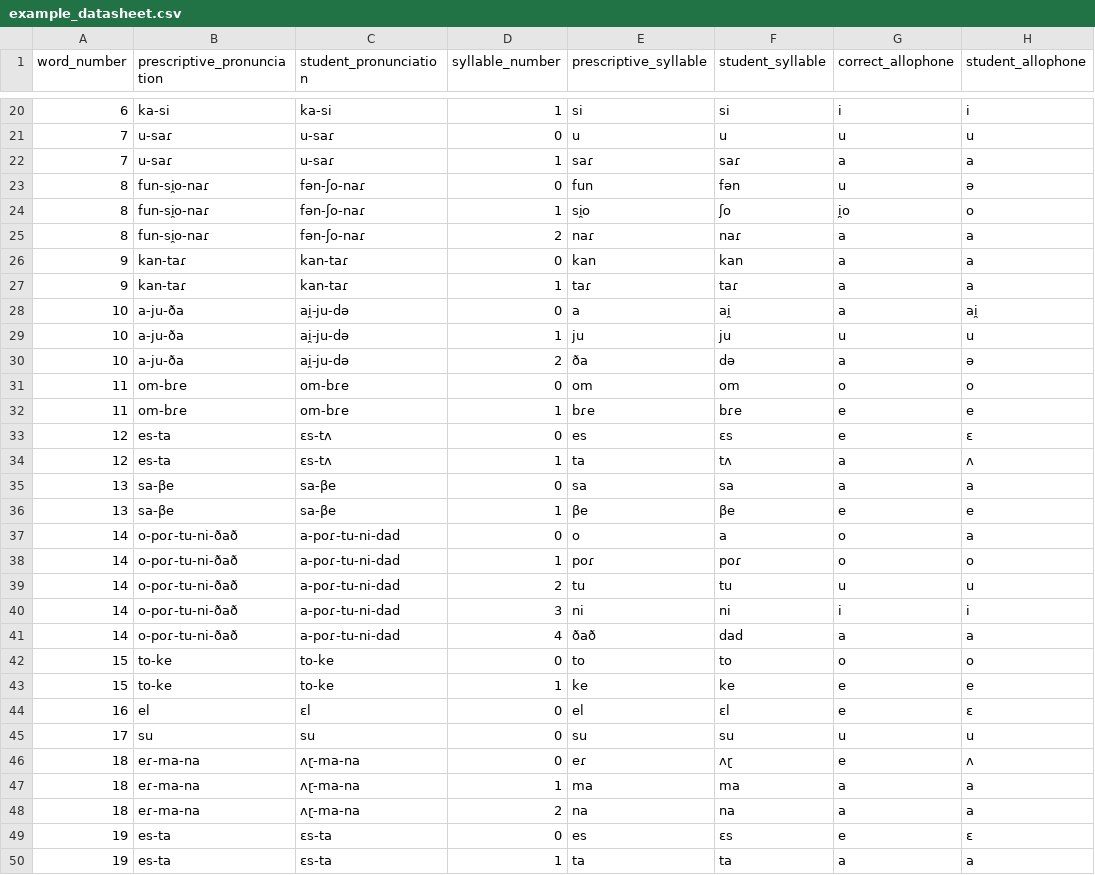
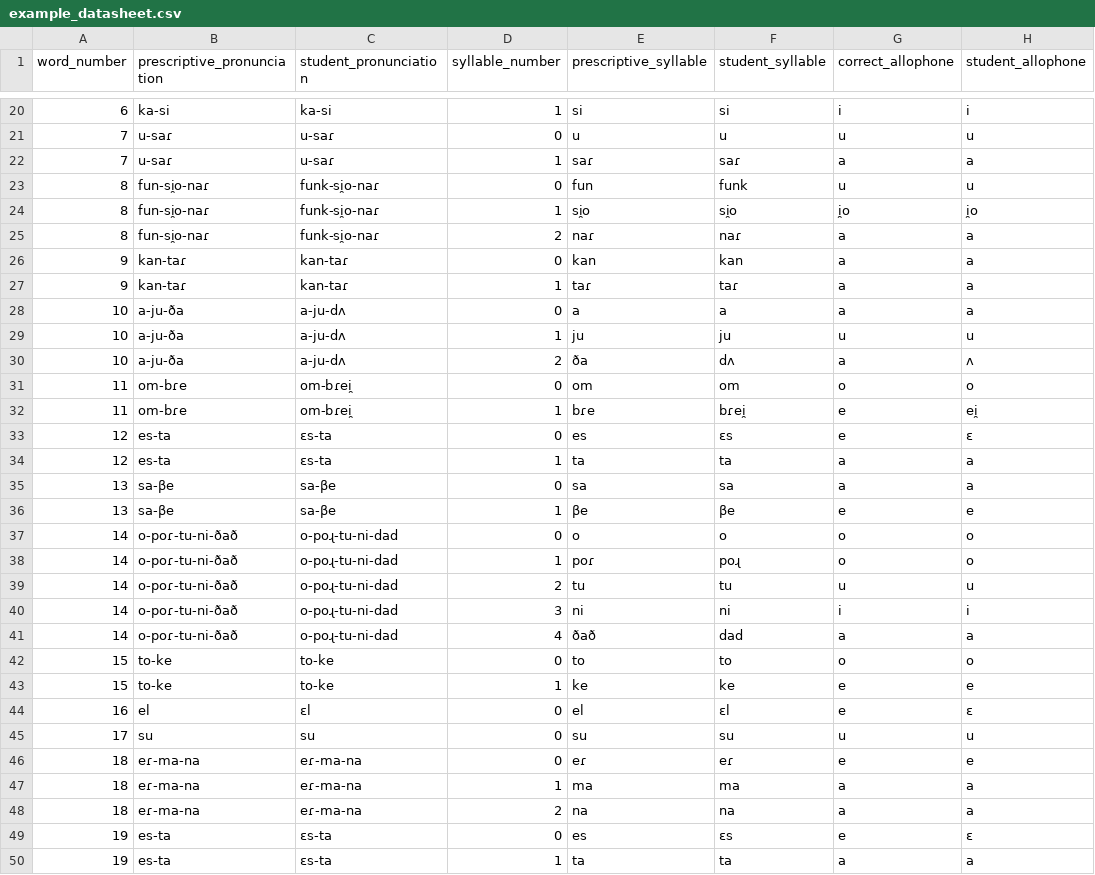
Before and after one commit to djdebonis/IPA_vowel_compare, a CSV file: example_datasheet.csv, drawn as a sheet; only a part is shown, gaps mark what is left out; the diff covers the shown part only.

```diff
--- a/example_datasheet.csv
+++ b/example_datasheet.csv
@@ -22,21 +22,21 @@ word_number,prescriptive_pronunciation,student_pronunciation,syllable_number,pre
 7,u-saɾ,u-saɾ,1,saɾ,saɾ,a,a
-8,fun-si̯o-naɾ,fən-ʃo-naɾ,0,fun,fən,u,ə
-8,fun-si̯o-naɾ,fən-ʃo-naɾ,1,si̯o,ʃo,i̯o,o
-8,fun-si̯o-naɾ,fən-ʃo-naɾ,2,naɾ,naɾ,a,a
+8,fun-si̯o-naɾ,funk-si̯o-naɾ,0,fun,funk,u,u
+8,fun-si̯o-naɾ,funk-si̯o-naɾ,1,si̯o,si̯o,i̯o,i̯o
+8,fun-si̯o-naɾ,funk-si̯o-naɾ,2,naɾ,naɾ,a,a
 9,kan-taɾ,kan-taɾ,0,kan,kan,a,a
 9,kan-taɾ,kan-taɾ,1,taɾ,taɾ,a,a
-10,a-ju-ða,ai̯-ju-də,0,a,ai̯,a,ai̯
-10,a-ju-ða,ai̯-ju-də,1,ju,ju,u,u
-10,a-ju-ða,ai̯-ju-də,2,ða,də,a,ə
-11,om-bɾe,om-bɾe,0,om,om,o,o
-11,om-bɾe,om-bɾe,1,bɾe,bɾe,e,e
-12,es-ta,ɛs-tʌ,0,es,ɛs,e,ɛ
-12,es-ta,ɛs-tʌ,1,ta,tʌ,a,ʌ
+10,a-ju-ða,a-ju-dʌ,0,a,a,a,a
+10,a-ju-ða,a-ju-dʌ,1,ju,ju,u,u
+10,a-ju-ða,a-ju-dʌ,2,ða,dʌ,a,ʌ
+11,om-bɾe,om-bɾei̯,0,om,om,o,o
+11,om-bɾe,om-bɾei̯,1,bɾe,bɾei̯,e,ei̯
+12,es-ta,ɛs-ta,0,es,ɛs,e,ɛ
+12,es-ta,ɛs-ta,1,ta,ta,a,a
 13,sa-βe,sa-βe,0,sa,sa,a,a
 13,sa-βe,sa-βe,1,βe,βe,e,e
-14,o-poɾ-tu-ni-ðað,a-poɾ-tu-ni-dad,0,o,a,o,a
-14,o-poɾ-tu-ni-ðað,a-poɾ-tu-ni-dad,1,poɾ,poɾ,o,o
-14,o-poɾ-tu-ni-ðað,a-poɾ-tu-ni-dad,2,tu,tu,u,u
-14,o-poɾ-tu-ni-ðað,a-poɾ-tu-ni-dad,3,ni,ni,i,i
-14,o-poɾ-tu-ni-ðað,a-poɾ-tu-ni-dad,4,ðað,dad,a,a
+14,o-poɾ-tu-ni-ðað,o-poɻ-tu-ni-dad,0,o,o,o,o
+14,o-poɾ-tu-ni-ðað,o-poɻ-tu-ni-dad,1,poɾ,poɻ,o,o
+14,o-poɾ-tu-ni-ðað,o-poɻ-tu-ni-dad,2,tu,tu,u,u
+14,o-poɾ-tu-ni-ðað,o-poɻ-tu-ni-dad,3,ni,ni,i,i
+14,o-poɾ-tu-ni-ðað,o-poɻ-tu-ni-dad,4,ðað,dad,a,a
 15,to-ke,to-ke,0,to,to,o,o
@@ -45,5 +45,5 @@ word_number,prescriptive_pronunciation,student_pronunciation,syllable_number,pre
 17,su,su,0,su,su,u,u
-18,eɾ-ma-na,ʌɽ-ma-na,0,eɾ,ʌɽ,e,ʌ
-18,eɾ-ma-na,ʌɽ-ma-na,1,ma,ma,a,a
-18,eɾ-ma-na,ʌɽ-ma-na,2,na,na,a,a
+18,eɾ-ma-na,eɾ-ma-na,0,eɾ,eɾ,e,e
+18,eɾ-ma-na,eɾ-ma-na,1,ma,ma,a,a
+18,eɾ-ma-na,eɾ-ma-na,2,na,na,a,a
 19,es-ta,ɛs-ta,0,es,ɛs,e,ɛ
```
Also changed, not shown: 37 edited cells elsewhere in this file, 3 other files.
